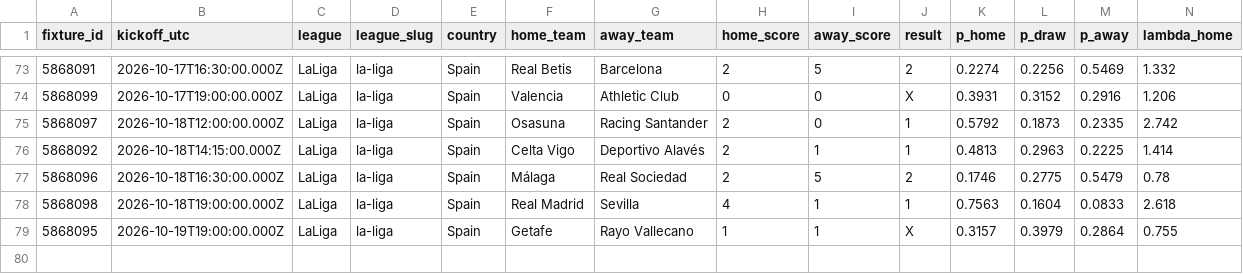
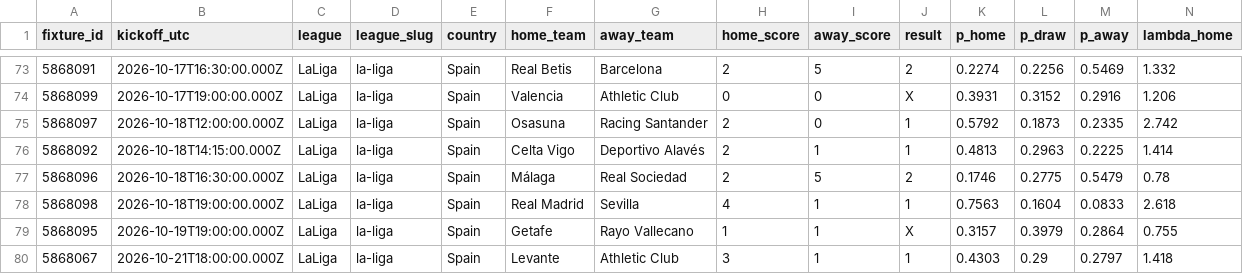
Before and after one commit to serayd61/footballanalytics-open-data, a CSV file: data/la-liga.csv, drawn as a sheet; only a part is shown, gaps mark what is left out; rows hold the shown columns only; the diff names each change by its address in the sheet, - before the commit and + after, or states it on an @@ line.

```diff
--- a/data/la-liga.csv
+++ b/data/la-liga.csv
+row 80: 5868067 | 2026-10-21T18:00:00.000Z | LaLiga | la-liga | Spain | Levante | Athletic Club | 3 | 1 | 1 | 0.4303 | 0.29 | 0.2797 | 1.418
```
Also changed, not shown: data/all.csv, 1 other file.
